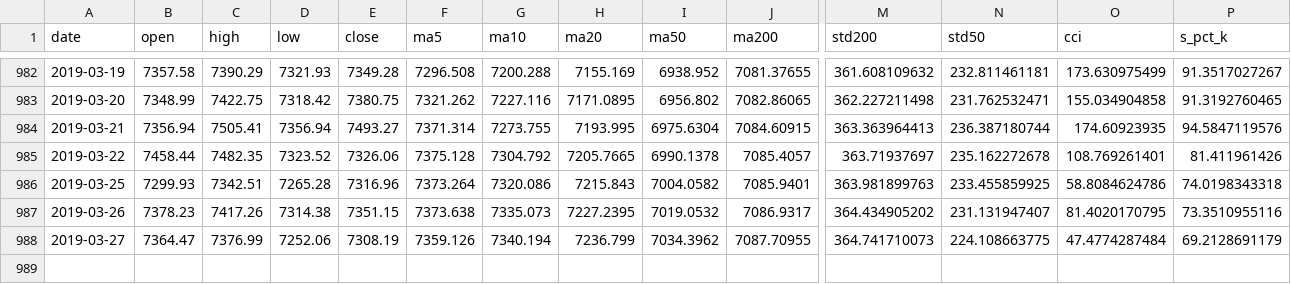
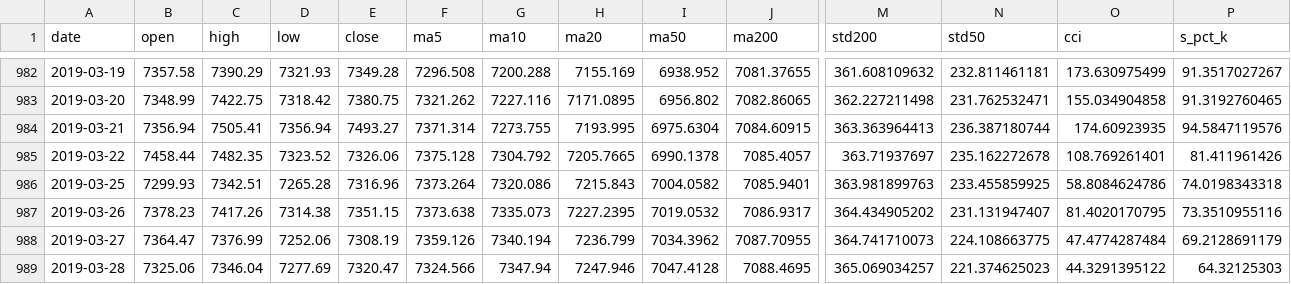
Before and after one commit to zhaoy99/outputs, a CSV file: nasdaq/nasdaq.index.metrics.csv, drawn as a sheet; only a part is shown, gaps mark what is left out; rows hold the shown columns only; the diff names each change by its address in the sheet, - before the commit and + after, or states it on an @@ line.

```diff
--- a/nasdaq/nasdaq.index.metrics.csv
+++ b/nasdaq/nasdaq.index.metrics.csv
+row 989: 2019-03-28 | 7325.06 | 7346.04 | 7277.69 | 7320.47 | 7324.566 | 7347.94 | 7247.946 | 7047.4128 | 7088.4695 | 365.069034257 | 221.374625023 | 44.3291395122 | 64.32125303
```
Also changed, not shown: nasdaq/nasdaq.2018-01-01.rtn.csv, nasdaq/nasdaq.index.trend.csv, 4 other files.
